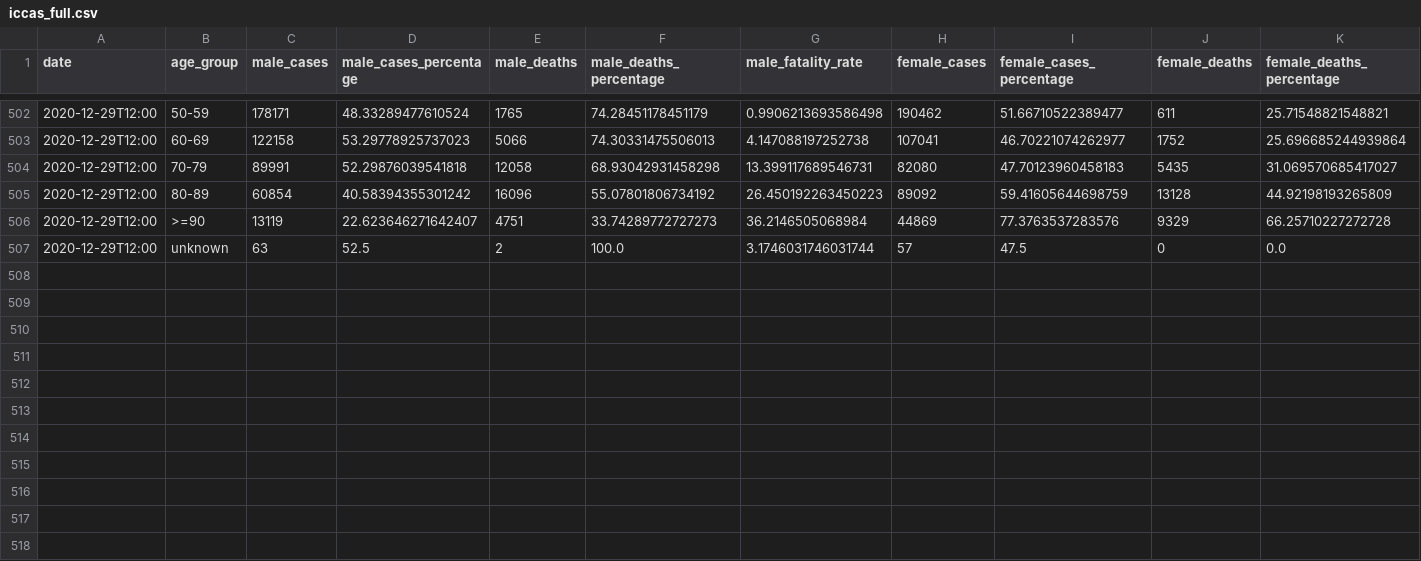
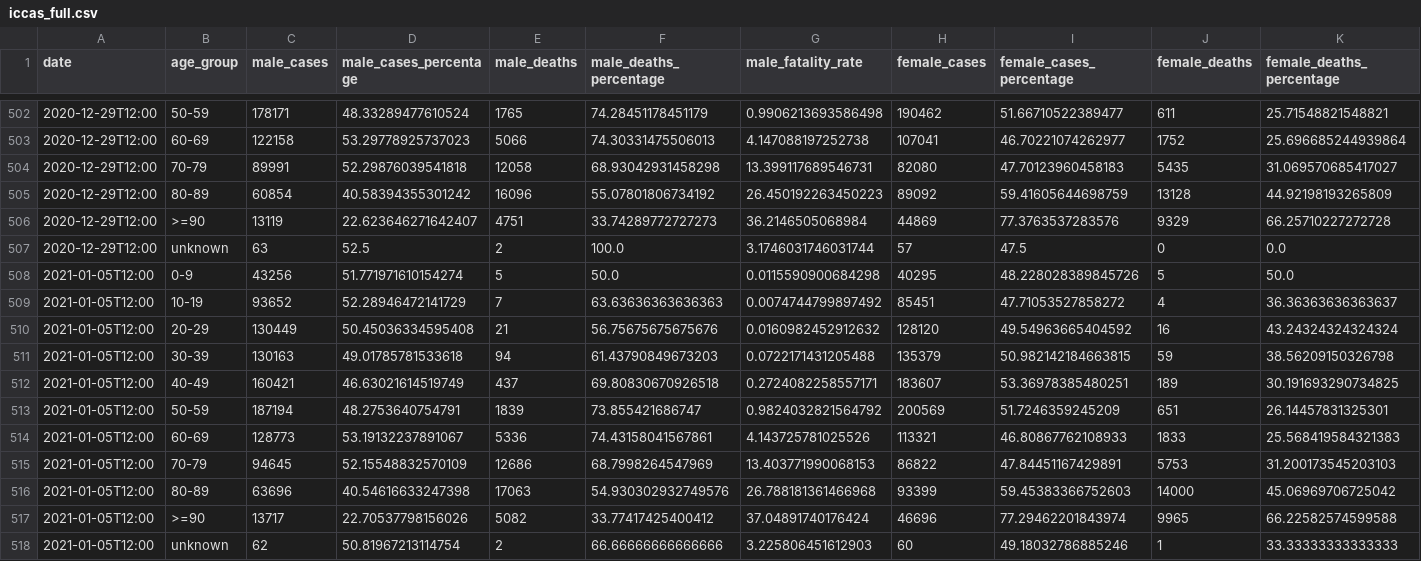
Before and after one commit to janluke/iccas-dataset, a CSV file: data/iccas_full.csv, drawn as a sheet; only a part is shown, gaps mark what is left out; rows hold the shown columns only; the diff names each change by its address in the sheet, - before the commit and + after, or states it on an @@ line.

```diff
--- a/data/iccas_full.csv
+++ b/data/iccas_full.csv
+row 508: 2021-01-05T12:00 | 0-9 | 43256 | 51.771971610154274 | 5 | 50.0 | 0.0115590900684298 | 40295 | 48.228028389845726 | 5 | 50.0
+row 509: 2021-01-05T12:00 | 10-19 | 93652 | 52.28946472141729 | 7 | 63.63636363636363 | 0.0074744799897492 | 85451 | 47.71053527858272 | 4 | 36.36363636363637
+row 510: 2021-01-05T12:00 | 20-29 | 130449 | 50.45036334595408 | 21 | 56.75675675675676 | 0.0160982452912632 | 128120 | 49.54963665404592 | 16 | 43.24324324324324
+row 511: 2021-01-05T12:00 | 30-39 | 130163 | 49.01785781533618 | 94 | 61.43790849673203 | 0.0722171431205488 | 135379 | 50.982142184663815 | 59 | 38.56209150326798
+row 512: 2021-01-05T12:00 | 40-49 | 160421 | 46.63021614519749 | 437 | 69.80830670926518 | 0.2724082258557171 | 183607 | 53.36978385480251 | 189 | 30.191693290734825
+row 513: 2021-01-05T12:00 | 50-59 | 187194 | 48.2753640754791 | 1839 | 73.855421686747 | 0.9824032821564792 | 200569 | 51.7246359245209 | 651 | 26.14457831325301
+row 514: 2021-01-05T12:00 | 60-69 | 128773 | 53.19132237891067 | 5336 | 74.43158041567861 | 4.143725781025526 | 113321 | 46.80867762108933 | 1833 | 25.568419584321383
+row 515: 2021-01-05T12:00 | 70-79 | 94645 | 52.15548832570109 | 12686 | 68.7998264547969 | 13.403771990068153 | 86822 | 47.84451167429891 | 5753 | 31.200173545203103
+row 516: 2021-01-05T12:00 | 80-89 | 63696 | 40.54616633247398 | 17063 | 54.930302932749576 | 26.788181361466968 | 93399 | 59.45383366752603 | 14000 | 45.06969706725042
+row 517: 2021-01-05T12:00 | >=90 | 13717 | 22.70537798156026 | 5082 | 33.77417425400412 | 37.04891740176424 | 46696 | 77.29462201843974 | 9965 | 66.22582574599588
+row 518: 2021-01-05T12:00 | unknown | 62 | 50.81967213114754 | 2 | 66.66666666666666 | 3.225806451612903 | 60 | 49.18032786885246 | 1 | 33.33333333333333
```
Also changed, not shown: 1 other file.
